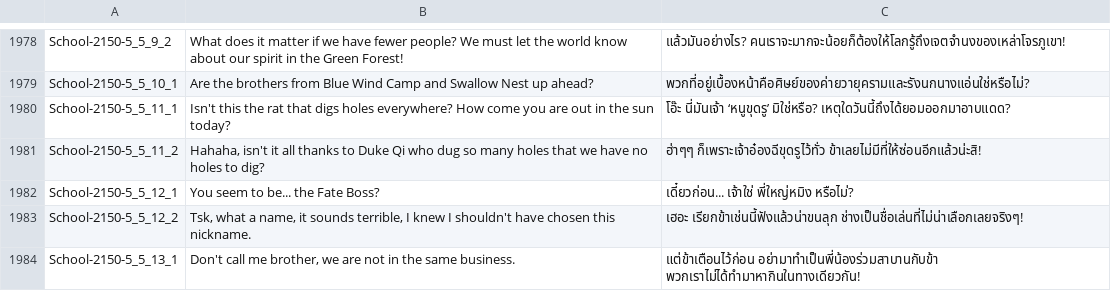
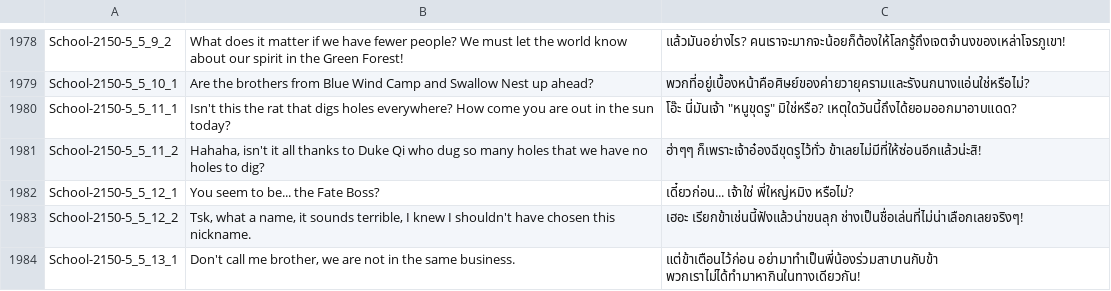
Before and after one commit to 1ookilo/WulinSH-TH, a CSV file: WulinPy/GenerateCSVtoXSLX/csv_input/本地化数据_剧情_pzh_Dlc2Only.csv, drawn as a sheet; only a part is shown, gaps mark what is left out.

```diff
--- a/WulinPy/GenerateCSVtoXSLX/csv_input/本地化数据_剧情_pzh_Dlc2Only.csv
+++ b/WulinPy/GenerateCSVtoXSLX/csv_input/本地化数据_剧情_pzh_Dlc2Only.csv
@@ -1979,3 +1979,3 @@ School-2150-5_5_9_2,What does it matter if we have fewer people? We must let the
 School-2150-5_5_10_1,Are the brothers from Blue Wind Camp and Swallow Nest up ahead?,พวกที่อยู่เบื้องหน้าคือศิษย์ของค่ายวายุครามและรังนกนางแอ่นใช่หรือไม่?
-School-2150-5_5_11_1,Isn't this the rat that digs holes everywhere? How come you are out in the sun today?,โอ๊ะ นี่มันเจ้า ‘หนูขุดรู’ มิใช่หรือ? เหตุใดวันนี้ถึงได้ยอมออกมาอาบแดด?
+School-2150-5_5_11_1,Isn't this the rat that digs holes everywhere? How come you are out in the sun today?,"โอ๊ะ นี่มันเจ้า ""หนูขุดรู"" มิใช่หรือ? เหตุใดวันนี้ถึงได้ยอมออกมาอาบแดด?"
 School-2150-5_5_11_2,"Hahaha, isn't it all thanks to Duke Qi who dug so many holes that we have no holes to dig?",ฮ่าๆๆ ก็เพราะเจ้าอ๋องฉีขุดรูไว้ทั่ว ข้าเลยไม่มีที่ให้ซ่อนอีกแล้วน่ะสิ!
```
